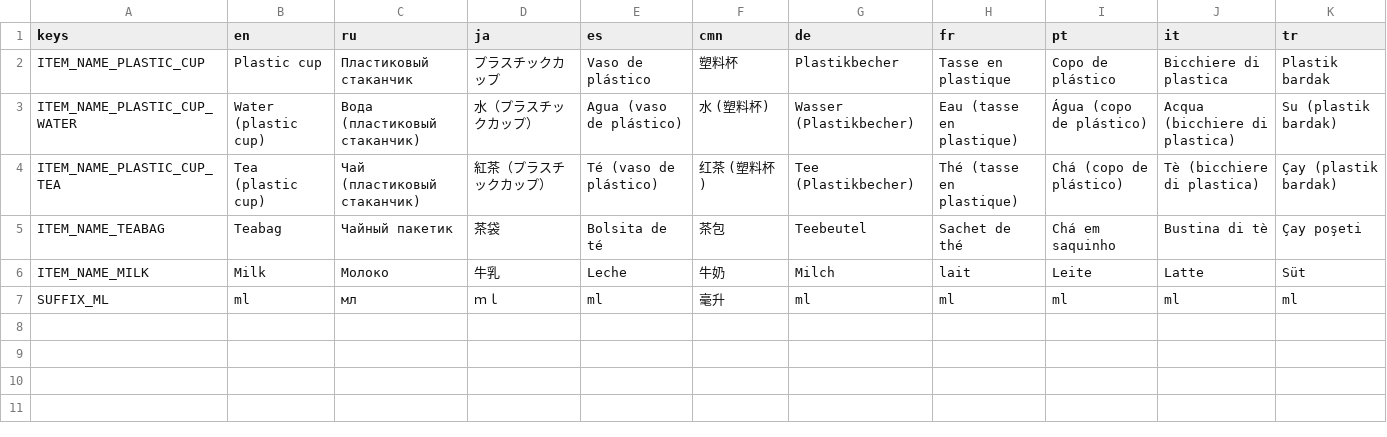
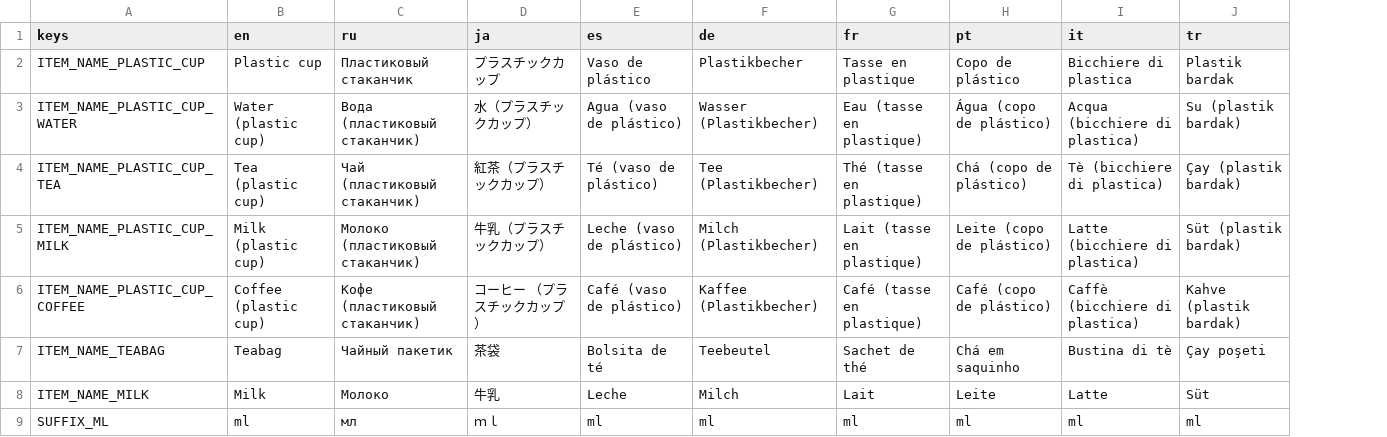
Before and after one commit to Engi1712/office_game, a CSV file: GameData/translations.csv, drawn as a sheet; removed rows and columns are numbered as before the commit, all else as after; the diff names each change by its address in the sheet, - before the commit and + after, or states it on an @@ line.

Commit message:
Added new item description fields

```diff
--- a/GameData/translations.csv
+++ b/GameData/translations.csv
-column F (cmn), rows 2-7: 塑料杯 | 水 (塑料杯) | 红茶 (塑料杯) | 茶包 | 牛奶 | 毫升
+row 5: ITEM_NAME_PLASTIC_CUP_MILK | Milk (plastic cup) | Молоко (пластиковый стаканчик) | 牛乳（プラスチックカップ） | Leche (vaso de plástico) | Milch (Plastikbecher) | Lait (tasse en plastique) | Leite (copo de plástico) | Latte (bicchiere di plastica) | Süt (plastik bardak)
+row 6: ITEM_NAME_PLASTIC_CUP_COFFEE | Coffee (plastic cup) | Кофе (пластиковый стаканчик) | コーヒー （プラスチックカップ） | Café (vaso de plástico) | Kaffee (Plastikbecher) | Café (tasse en plastique) | Café (copo de plástico) | Caffè (bicchiere di plastica) | Kahve (plastik bardak)
-G8 (fr): lait
+G8 (fr): Lait
```
Also changed, not shown: 30 other files.
